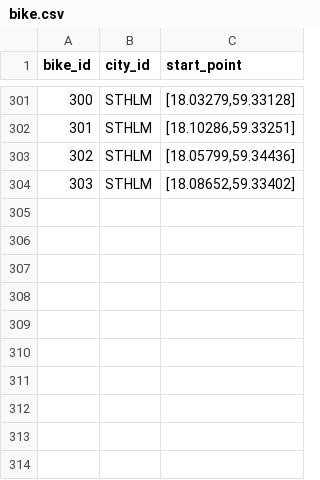
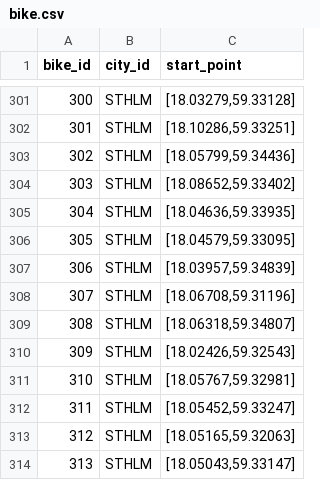
Before and after one commit to emklemkl/TripGenModified, a CSV file: bike-routes/bike.csv, drawn as a sheet; only a part is shown, gaps mark what is left out.

Commit message:
some more routes for sthlm

```diff
--- a/bike-routes/bike.csv
+++ b/bike-routes/bike.csv
@@ -304 +304,11 @@
 "303","STHLM","[18.08652,59.33402]"
+"304","STHLM","[18.04636,59.33935]"
+"305","STHLM","[18.04579,59.33095]"
+"306","STHLM","[18.03957,59.34839]"
+"307","STHLM","[18.06708,59.31196]"
+"308","STHLM","[18.06318,59.34807]"
+"309","STHLM","[18.02426,59.32543]"
+"310","STHLM","[18.05767,59.32981]"
+"311","STHLM","[18.05452,59.33247]"
+"312","STHLM","[18.05165,59.32063]"
+"313","STHLM","[18.05043,59.33147]"
```
Also changed, not shown: 11 other files.
